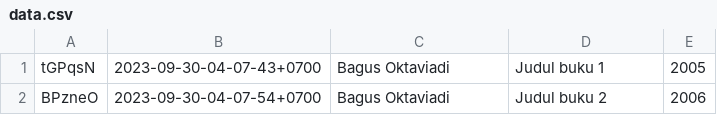
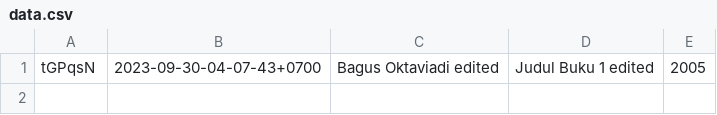
Before and after one commit to blanc08/python-basics, a CSV file: 44_perpustakaan/data.csv, drawn as a sheet.

```diff
--- a/44_perpustakaan/data.csv
+++ b/44_perpustakaan/data.csv
@@ -1,2 +1 @@
-tGPqsN,2023-09-30-04-07-43+0700,Bagus Oktaviadi                                                                                                                                                                                                                                                ,Judul buku 1                                                                                                                                                                                                                                                   ,2005
-BPzneO,2023-09-30-04-07-54+0700,Bagus Oktaviadi                                                                                                                                                                                                                                                ,Judul buku 2                                                                                                                                                                                                                                                   ,2006
+tGPqsN,2023-09-30-04-07-43+0700,Bagus Oktaviadi edited                                                                                                                                                                                                                                         ,Judul Buku 1 edited                                                                                                                                                                                                                                            ,2005
```
Also changed, not shown: 4 other files.
